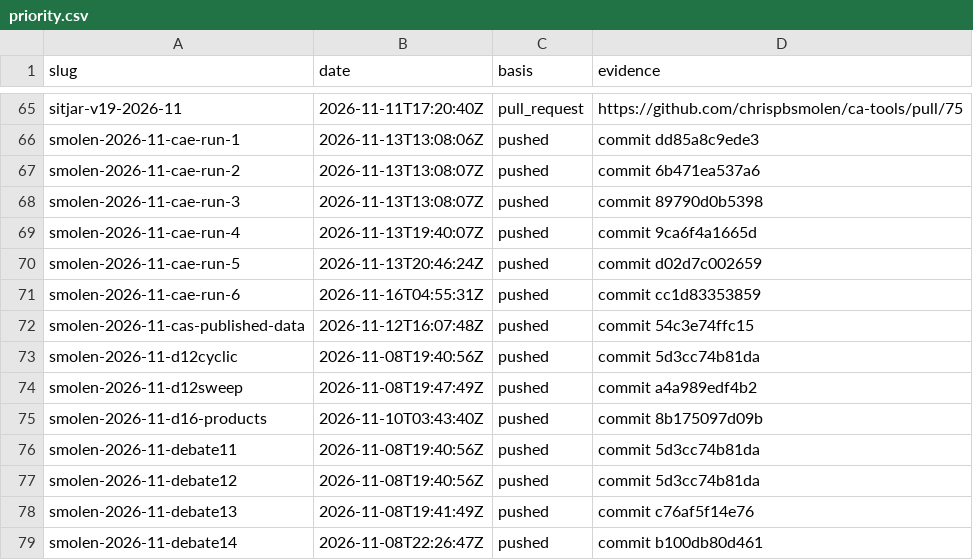
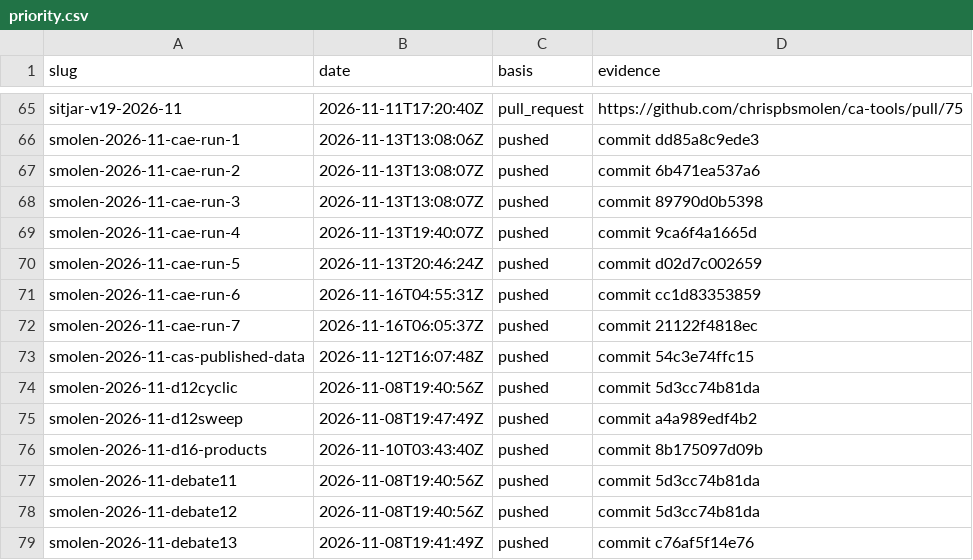
Before and after one commit to Justus42/ca-tools, a CSV file: table/priority.csv, drawn as a sheet; only a part is shown, gaps mark what is left out; the shorter side is filled out with more unchanged rows; the diff names each change by its address in the sheet, - before the commit and + after, or states it on an @@ line.

```diff
--- a/table/priority.csv
+++ b/table/priority.csv
+row 72: smolen-2026-11-cae-run-7 | 2026-11-16T06:05:37Z | pushed | commit 21122f4818ec
```
Also changed, not shown: 20 other files.
